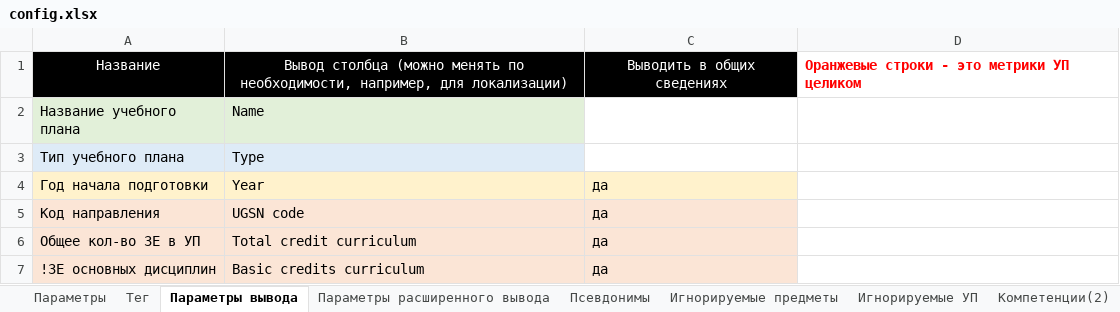
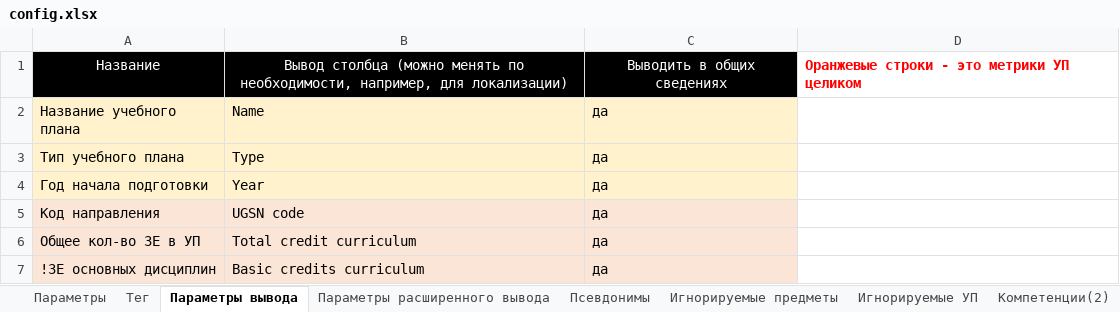
Before and after one commit to ekhalturin-ki15/SPA-SFU2, an Excel workbook: config.xlsx, sheet Параметры вывода, drawn as a sheet; only a part is shown; values as stored, in another font and other column widths than the file's, no borders; the diff names each change by its address in the sheet, - before the commit and + after, or states it on an @@ line.

```diff
--- a/config.xlsx (sheet Параметры вывода)
+++ b/config.xlsx (sheet Параметры вывода)
-A2:B2 fill: #E2F0D9
+A2:B2 fill: #FFF2CC
-C2:C3: (empty)
+C2:C3: да
-C2:C3 fill: none
+C2:C3 fill: #FFF2CC
-A3:B3 fill: #DEEBF7
+A3:B3 fill: #FFF2CC
```
Also changed, not shown: sheet Параметры, UnitTest/anomal_test_config.xlsx, UnitTest/test_config.xlsx, 14 other files.
